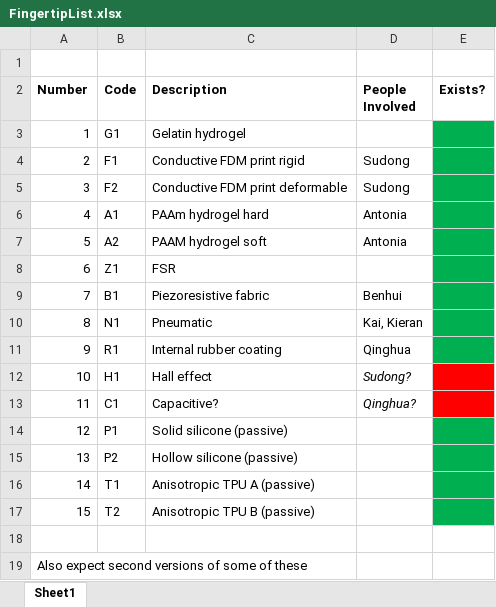
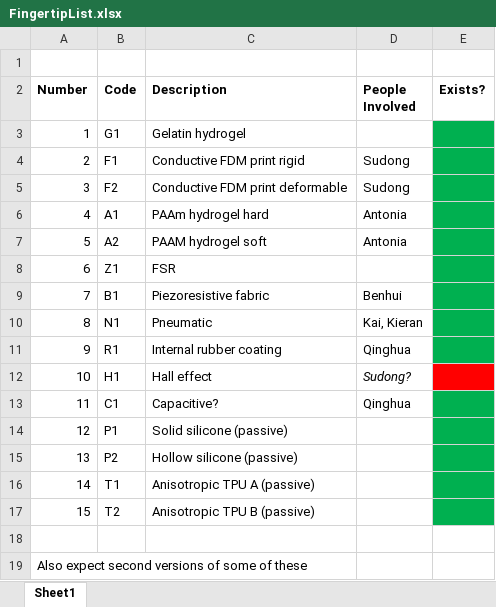
Before and after one commit to DSHardman/Fingertips, an Excel workbook: FingertipList.xlsx, sheet Sheet1, drawn as a sheet; values as stored, in another font and other column widths than the file's, no borders; charts and pictures not drawn; the diff names each change by its address in the sheet, - before the commit and + after, or states it on an @@ line.

```diff
--- a/FingertipList.xlsx (sheet Sheet1)
+++ b/FingertipList.xlsx (sheet Sheet1)
-D13 (People Involved): Qinghua?
+D13 (People Involved): Qinghua
-D13 italic: on
+D13 italic: off
-E13 fill: #FF0000
+E13 fill: #00B050
```
Also changed, not shown: 6 other files.
